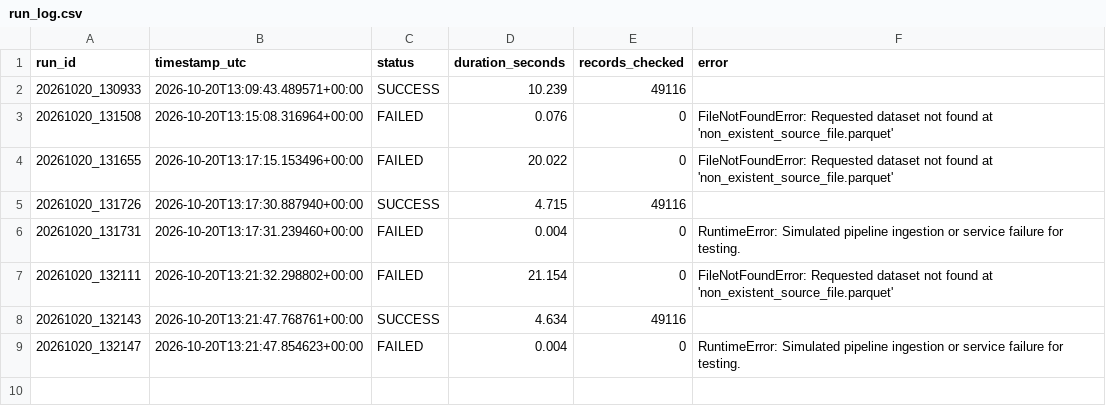
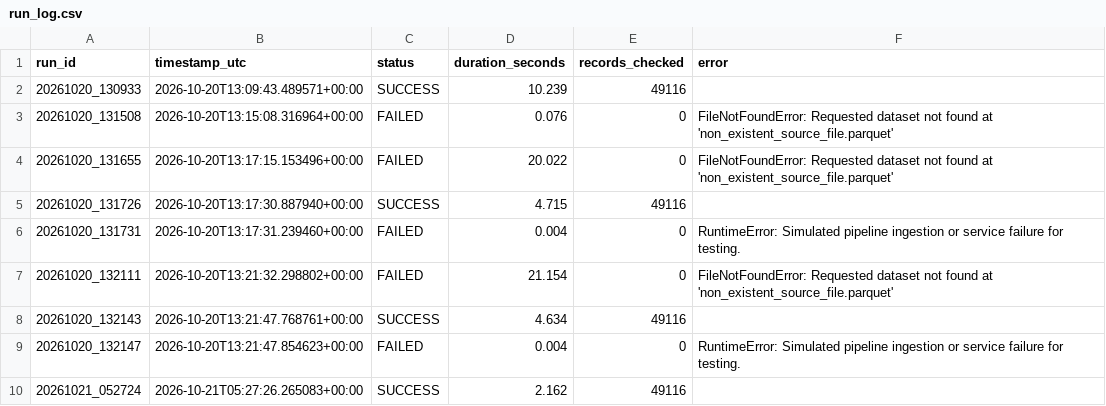
Before and after one commit to Ali-HF/HackInsight, a CSV file: outputs/run_history/run_log.csv, drawn as a sheet; the diff names each change by its address in the sheet, - before the commit and + after, or states it on an @@ line.

```diff
--- a/outputs/run_history/run_log.csv
+++ b/outputs/run_history/run_log.csv
+row 10: 20261021_052724 | 2026-10-21T05:27:26.265083+00:00 | SUCCESS | 2.162 | 49116
```
Also changed, not shown: 4 other files.
